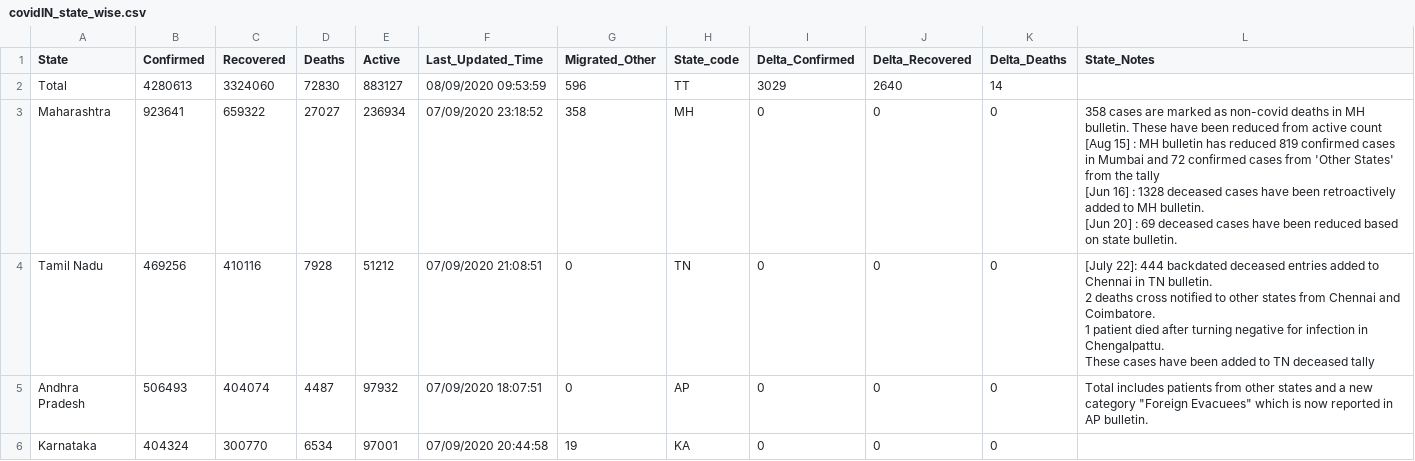
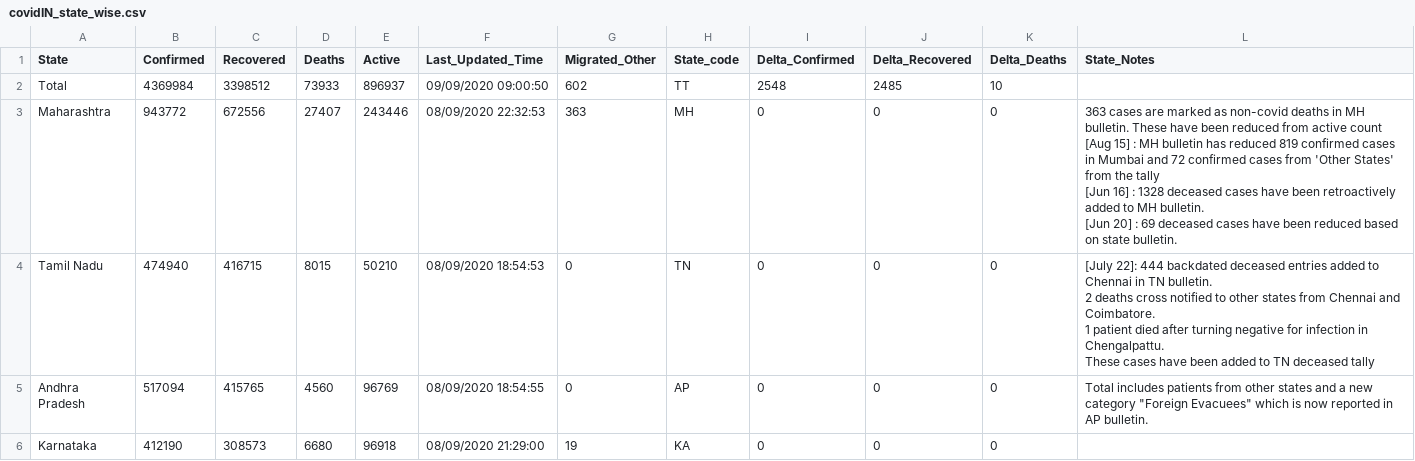
Before and after one commit to arya46/Covid-19-EDA, a CSV file: data/covidIN_state_wise.csv, drawn as a sheet; only a part is shown; the diff covers the shown part only.

```diff
--- a/data/covidIN_state_wise.csv
+++ b/data/covidIN_state_wise.csv
@@ -1,13 +1,13 @@
 State,Confirmed,Recovered,Deaths,Active,Last_Updated_Time,Migrated_Other,State_code,Delta_Confirmed,Delta_Recovered,Delta_Deaths,State_Notes
-Total,4280613,3324060,72830,883127,08/09/2020 09:53:59,596,TT,3029,2640,14,
-Maharashtra,923641,659322,27027,236934,07/09/2020 23:18:52,358,MH,0,0,0,"358 cases are marked as non-covid deaths in MH bulletin. These have been reduced from active count
-[Aug 15] : MH bulletin has reduced 819 confirmed cases in Mumbai and 72 confirmed cases from 'Other States' from the tally
-[Jun 16] : 1328 deceased cases have been retroactively added to MH bulletin.
-[Jun 20] : 69 deceased cases have been reduced based on state bulletin.
-"
-Tamil Nadu,469256,410116,7928,51212,07/09/2020 21:08:51,0,TN,0,0,0,"[July 22]: 444 backdated deceased entries added to Chennai in TN bulletin.
-2 deaths cross notified to other states from Chennai and Coimbatore.
-1 patient died after turning negative for infection in Chengalpattu.
-These cases have been added to TN deceased tally"
-Andhra Pradesh,506493,404074,4487,97932,07/09/2020 18:07:51,0,AP,0,0,0,"Total includes patients from other states and a new category ""Foreign Evacuees"" which is now reported in AP bulletin."
-Karnataka,404324,300770,6534,97001,07/09/2020 20:44:58,19,KA,0,0,0,
+Total,4369984,3398512,73933,896937,09/09/2020 09:00:50,602,TT,2548,2485,10,
+Maharashtra,943772,672556,27407,243446,08/09/2020 22:32:53,363,MH,0,0,0,"363 cases are marked as non-covid deaths in MH bulletin. These have been reduced from active count
+[Aug 15] : MH bulletin has reduced 819 confirmed cases in Mumbai and 72 confirmed cases from 'Other States' from the tally
+[Jun 16] : 1328 deceased cases have been retroactively added to MH bulletin.
+[Jun 20] : 69 deceased cases have been reduced based on state bulletin.
+"
+Tamil Nadu,474940,416715,8015,50210,08/09/2020 18:54:53,0,TN,0,0,0,"[July 22]: 444 backdated deceased entries added to Chennai in TN bulletin.
+2 deaths cross notified to other states from Chennai and Coimbatore.
+1 patient died after turning negative for infection in Chengalpattu.
+These cases have been added to TN deceased tally"
+Andhra Pradesh,517094,415765,4560,96769,08/09/2020 18:54:55,0,AP,0,0,0,"Total includes patients from other states and a new category ""Foreign Evacuees"" which is now reported in AP bulletin."
+Karnataka,412190,308573,6680,96918,08/09/2020 21:29:00,19,KA,0,0,0,
```
Also changed, not shown: 151 edited cells elsewhere in this file, data/cases_ts.csv, data/covidIN_districtwise_current.csv, 2 other files.
